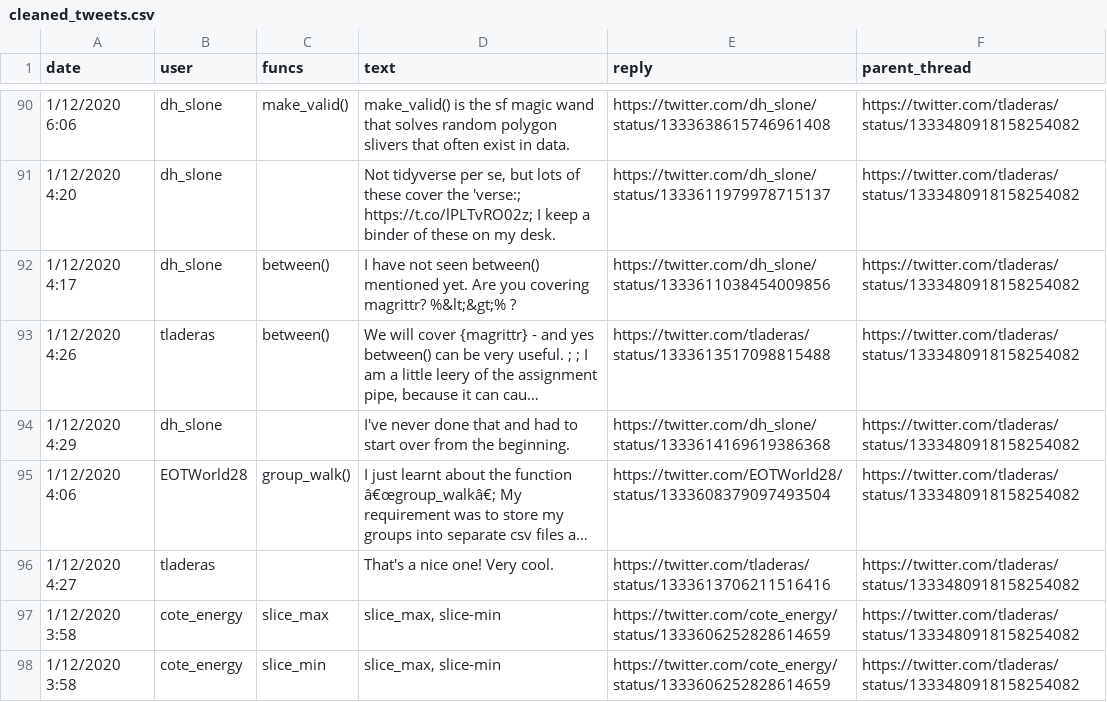
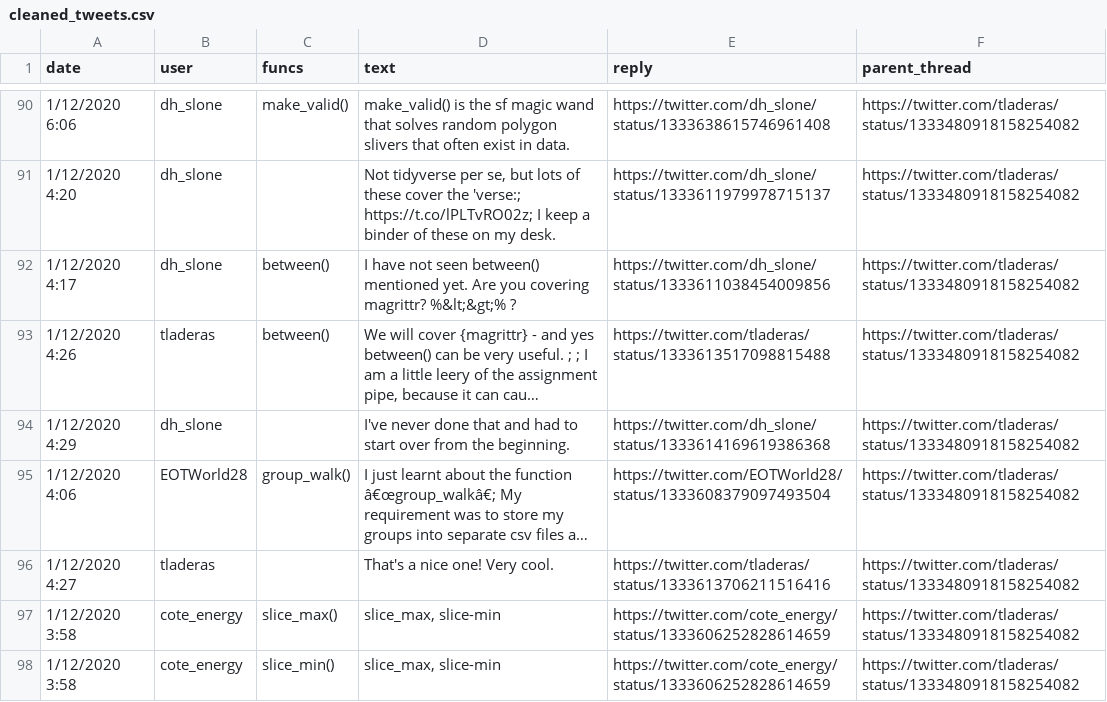
Before and after one commit to laderast/portfolio-example, a CSV file: content/projects/tidyverse_functions/cleaned_tweets.csv, drawn as a sheet; only a part is shown, gaps mark what is left out; long unchanged cells end in …; the diff covers the shown part only.

```diff
--- a/content/projects/tidyverse_functions/cleaned_tweets.csv
+++ b/content/projects/tidyverse_functions/cleaned_tweets.csv
@@ -96,3 +96,3 @@ date,user,funcs,text,reply,parent_thread
 1/12/2020 4:27,tladeras,, That's a nice one! Very cool.,https://twitter.com/tladeras/status/1333613706211516416,https://twitter.com/tladeras/status/1333480918158254082
-1/12/2020 3:58,cote_energy,slice_max," slice_max, slice-min",https://twitter.com/cote_energy/status/1333606252828614659,https://twitter.com/tladeras/status/1333480918158254082
-1/12/2020 3:58,cote_energy,slice_min," slice_max, slice-min",https://twitter.com/cote_energy/status/1333606252828614659,https://twitter.com/tladeras/status/1333480918158254082
+1/12/2020 3:58,cote_energy,slice_max()," slice_max, slice-min",https://twitter.com/cote_energy/status/1333606252828614659,https://twitter.com/tladeras/status/1333480918158254082
+1/12/2020 3:58,cote_energy,slice_min()," slice_max, slice-min",https://twitter.com/cote_energy/status/1333606252828614659,https://twitter.com/tladeras/status/1333480918158254082
```
Also changed, not shown: 1 removed row and 12 edited cells elsewhere in this file, 2 other files.
